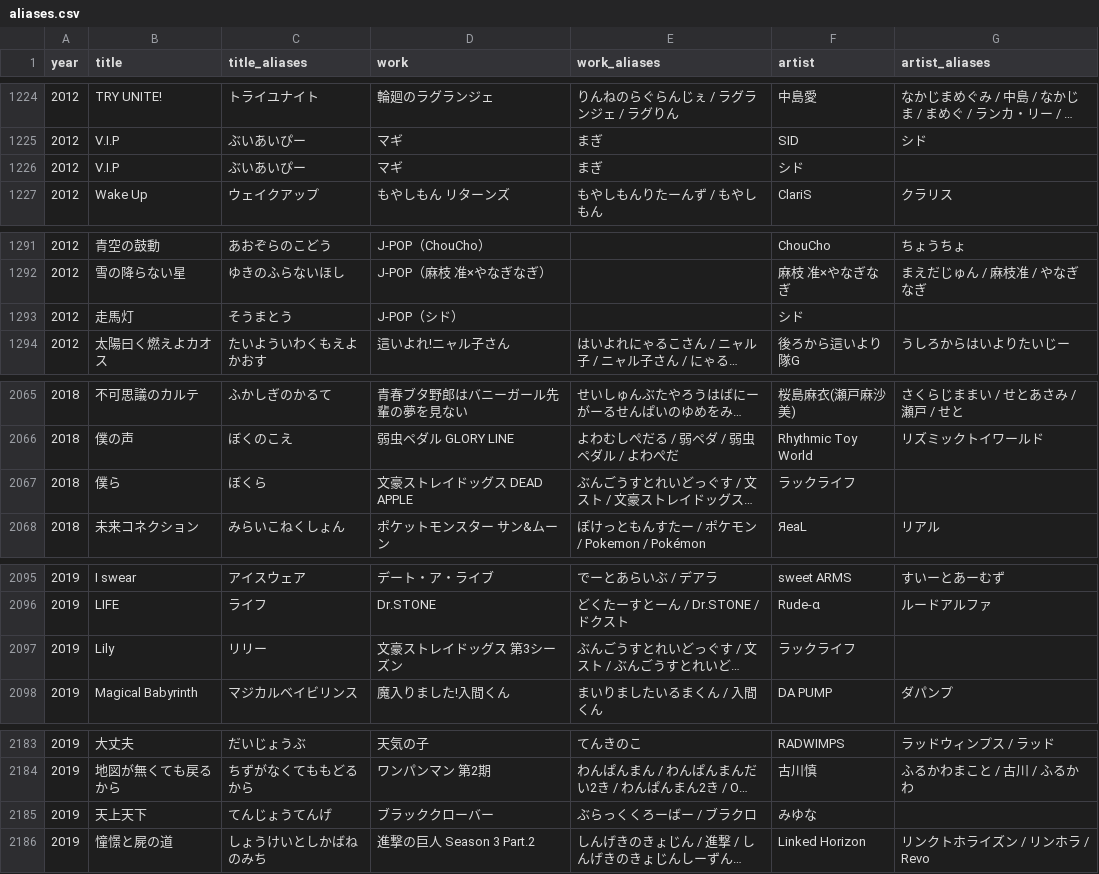
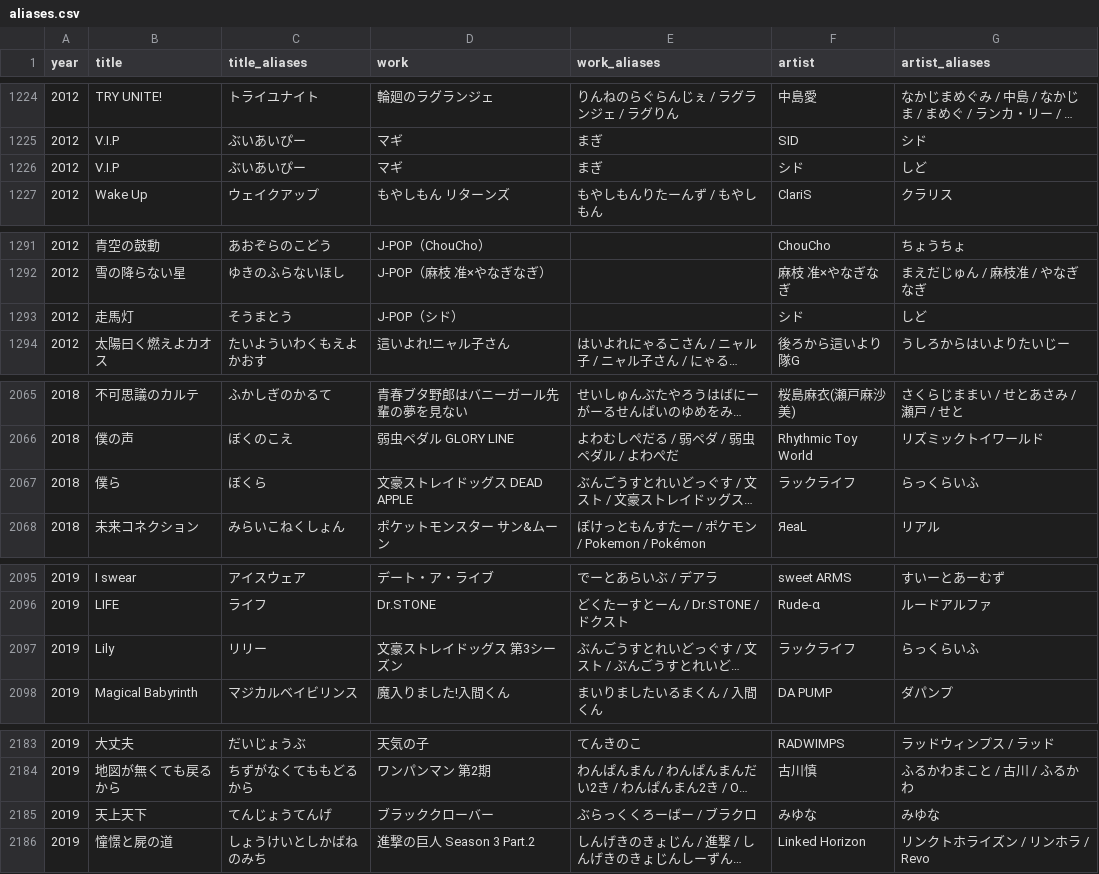
Before and after one commit to millskn-beep/intro-don-jpop, a CSV file: data/aliases.csv, drawn as a sheet; only a part is shown, gaps mark what is left out; long unchanged cells end in …; the diff covers the shown part only; the diff names each change by its address in the sheet, - before the commit and + after, or states it on an @@ line.

```diff
--- a/data/aliases.csv
+++ b/data/aliases.csv
-G1226 (artist_aliases): (empty)
+G1226 (artist_aliases): しど
-G1293 (artist_aliases): (empty)
+G1293 (artist_aliases): しど
-G2067 (artist_aliases): (empty)
+G2067 (artist_aliases): らっくらいふ
-G2097 (artist_aliases): (empty)
+G2097 (artist_aliases): らっくらいふ
-G2185 (artist_aliases): (empty)
+G2185 (artist_aliases): みゆな
```
Also changed, not shown: 26 added rows and 8 edited cells elsewhere in this file, 14 other files.
